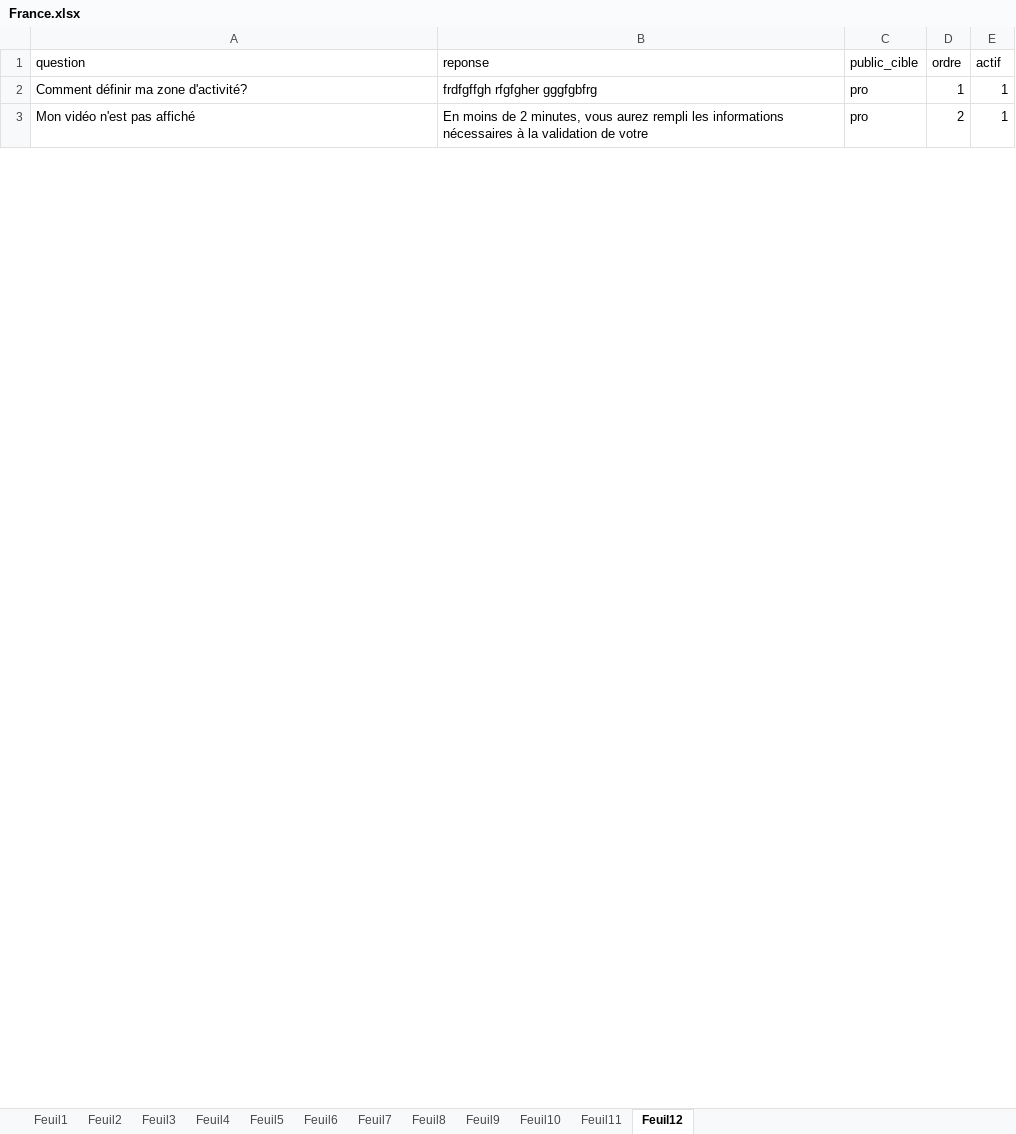
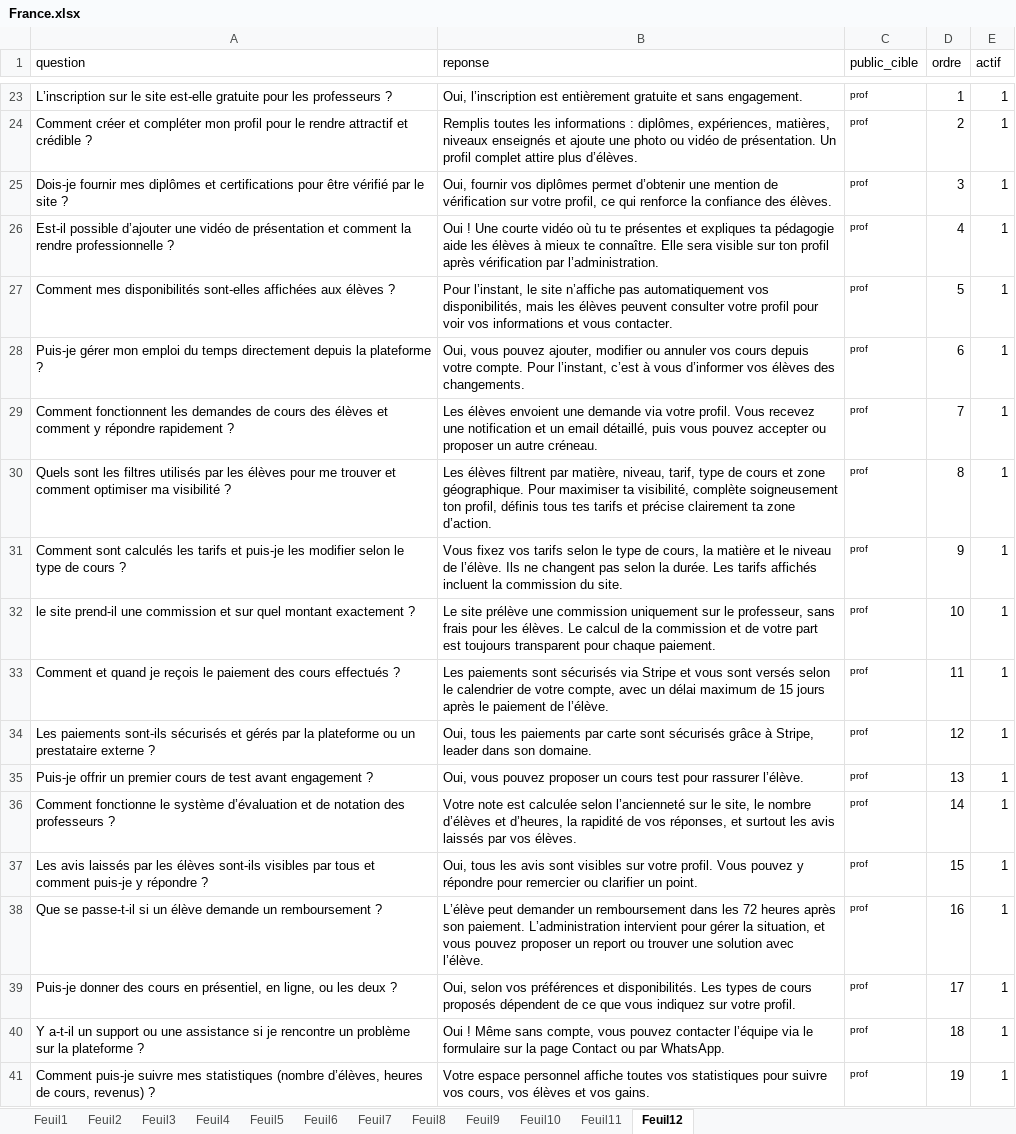
Before and after one commit to mohamedrachedheni/Appligne, an Excel workbook: Appligne/static/France.xlsx, sheet Feuil12, drawn as a sheet; only a part is shown, gaps mark what is left out; values as stored, in another font and other column widths than the file's, no borders; addresses are those after the commit; the diff covers the shown part only; the diff names each change by its address in the sheet, - before the commit and + after, or states it on an @@ line.

Commit message:
Faqs_France_static

```diff
--- a/Appligne/static/France.xlsx (sheet Feuil12)
+++ b/Appligne/static/France.xlsx (sheet Feuil12)
-A23 (question): Comment définir ma zone d'activité?
+A23 (question): L’inscription sur le site est-elle gratuite pour les professeurs ?
-B23 (reponse): frdfgffgh rfgfgher gggfgbfrg
+B23 (reponse): Oui, l’inscription est entièrement gratuite et sans engagement.
-C23:C24 (public_cible): pro
+C23:C24 (public_cible): prof
@@ C23:C24 text size: smaller @@
-A24 (question): Mon vidéo n'est pas affiché
+A24 (question): Comment créer et compléter mon profil pour le rendre attractif et crédible ?
-B24 (reponse): En moins de 2 minutes, vous aurez rempli les informations nécessaires à la validation de votre
+B24 (reponse): Remplis toutes les informations : diplômes, expériences, matières, niveaux enseignés et ajoute une photo ou vidéo de présentation. Un profil complet attire plus d’élèves.
+row 25: Dois-je fournir mes diplômes et certifications pour être vérifié par le site ? | Oui, fournir vos diplômes permet d’obtenir une mention de vérification sur votre profil, ce qui renforce la confiance des élèves. | prof | 3 | 1
+row 26: Est-il possible d’ajouter une vidéo de présentation et comment la rendre professionnelle ? | Oui ! Une courte vidéo où tu te présentes et expliques ta pédagogie aide les élèves à mieux te connaître. Elle sera visible sur ton profil après vérification par l’administration. | prof | 4 | 1
+row 27: Comment mes disponibilités sont-elles affichées aux élèves ? | Pour l’instant, le site n’affiche pas automatiquement vos disponibilités, mais les élèves peuvent consulter votre profil pour voir vos informations et vous contacter. | prof | 5 | 1
+row 28: Puis-je gérer mon emploi du temps directement depuis la plateforme ? | Oui, vous pouvez ajouter, modifier ou annuler vos cours depuis votre compte. Pour l’instant, c’est à vous d’informer vos élèves des changements. | prof | 6 | 1
+row 29: Comment fonctionnent les demandes de cours des élèves et comment y répondre rapidement ? | Les élèves envoient une demande via votre profil. Vous recevez une notification et un email détaillé, puis vous pouvez accepter ou proposer un autre créneau. | prof | 7 | 1
+row 30: Quels sont les filtres utilisés par les élèves pour me trouver et comment optimiser ma visibilité ? | Les élèves filtrent par matière, niveau, tarif, type de cours et zone géographique. Pour maximiser ta visibilité, complète soigneusement ton profil, définis tous tes tarifs et précise clairement ta zone d’action. | prof | 8 | 1
+row 31: Comment sont calculés les tarifs et puis-je les modifier selon le type de cours ? | Vous fixez vos tarifs selon le type de cours, la matière et le niveau de l’élève. Ils ne changent pas selon la durée. Les tarifs affichés incluent la commission du site. | prof | 9 | 1
+row 32: le site prend-il une commission et sur quel montant exactement ? | Le site prélève une commission uniquement sur le professeur, sans frais pour les élèves. Le calcul de la commission et de votre part est toujours transparent pour chaque paiement. | prof | 10 | 1
+row 33: Comment et quand je reçois le paiement des cours effectués ? | Les paiements sont sécurisés via Stripe et vous sont versés selon le calendrier de votre compte, avec un délai maximum de 15 jours après le paiement de l’élève. | prof | 11 | 1
+row 34: Les paiements sont-ils sécurisés et gérés par la plateforme ou un prestataire externe ? | Oui, tous les paiements par carte sont sécurisés grâce à Stripe, leader dans son domaine. | prof | 12 | 1
+row 35: Puis-je offrir un premier cours de test avant engagement ? | Oui, vous pouvez proposer un cours test pour rassurer l’élève. | prof | 13 | 1
+row 36: Comment fonctionne le système d’évaluation et de notation des professeurs ? | Votre note est calculée selon l’ancienneté sur le site, le nombre d’élèves et d’heures, la rapidité de vos réponses, et surtout les avis laissés par vos élèves. | prof | 14 | 1
+row 37: Les avis laissés par les élèves sont-ils visibles par tous et comment puis-je y répondre ? | Oui, tous les avis sont visibles sur votre profil. Vous pouvez y répondre pour remercier ou clarifier un point. | prof | 15 | 1
+row 38: Que se passe-t-il si un élève demande un remboursement ? | L’élève peut demander un remboursement dans les 72 heures après son paiement. L’administration intervient pour gérer la situation, et vous pouvez proposer un report ou trouver une solution avec l’élève. | prof | 16 | 1
+row 39: Puis-je donner des cours en présentiel, en ligne, ou les deux ? | Oui, selon vos préférences et disponibilités. Les types de cours proposés dépendent de ce que vous indiquez sur votre profil. | prof | 17 | 1
+row 40: Y a-t-il un support ou une assistance si je rencontre un problème sur la plateforme ? | Oui ! Même sans compte, vous pouvez contacter l’équipe via le formulaire sur la page Contact ou par WhatsApp. | prof | 18 | 1
+row 41: Comment puis-je suivre mes statistiques (nombre d’élèves, heures de cours, revenus) ? | Votre espace personnel affiche toutes vos statistiques pour suivre vos cours, vos élèves et vos gains. | prof | 19 | 1
```
Also changed, not shown: 39 added rows, 5 removed rows, 7 edited cells and cell formats elsewhere in this sheet, sheet Feuil7, formulas that keep their value, Appligne/Appligne/static/France.xlsx.
